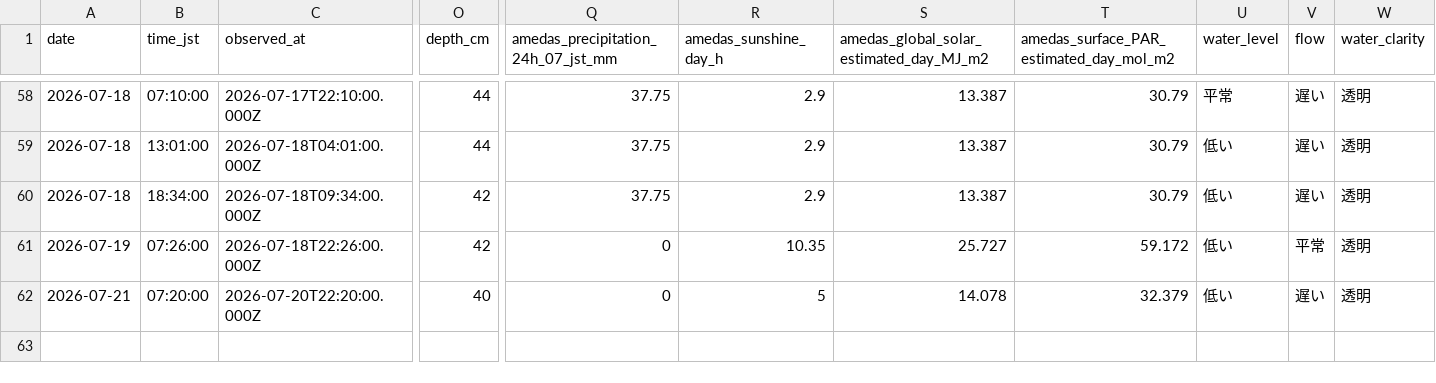
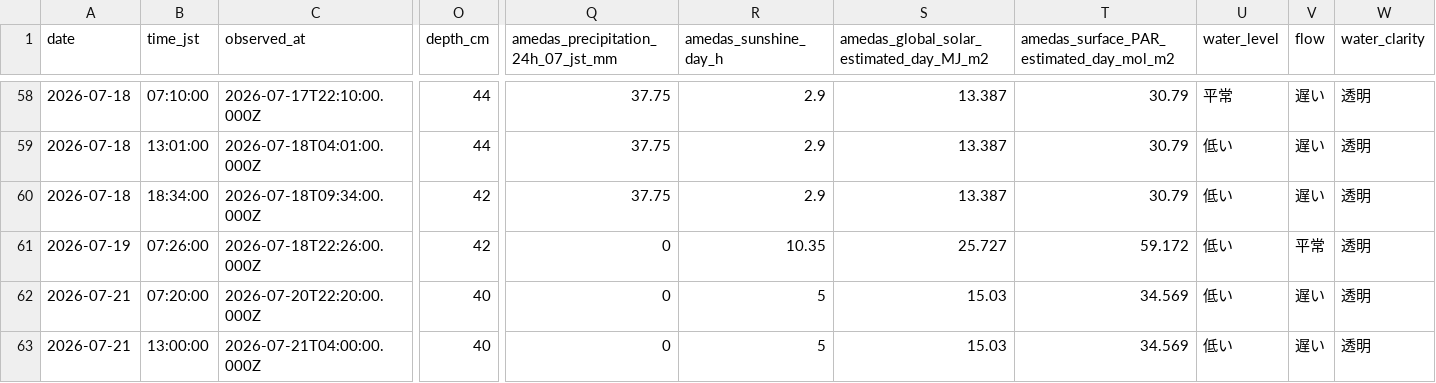
Before and after one commit to hiroshi75/ohgurigawa-water-observatory, a CSV file: data/observations.csv, drawn as a sheet; only a part is shown, gaps mark what is left out; rows hold the shown columns only; the diff names each change by its address in the sheet, - before the commit and + after, or states it on an @@ line.

Commit message:
Publish observation data 2026-07-21

```diff
--- a/data/observations.csv
+++ b/data/observations.csv
-S62: 14.078
+S62: 15.03
-T62: 32.379
+T62: 34.569
+row 63: 2026-07-21 | 13:00:00 | 2026-07-21T04:00:00.000Z | 40 | 0 | 5 | 15.03 | 34.569 | 低い | 遅い | 透明
```
Also changed, not shown: data/daily_metrics.csv, 7 other files.
